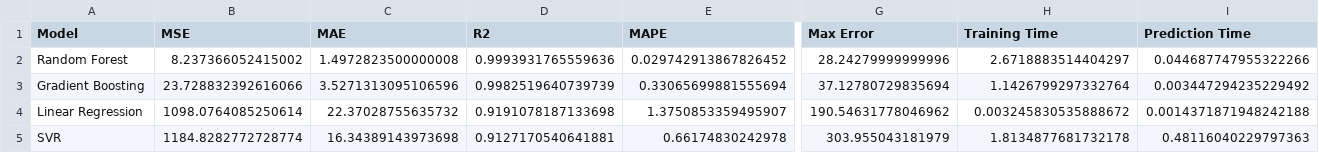
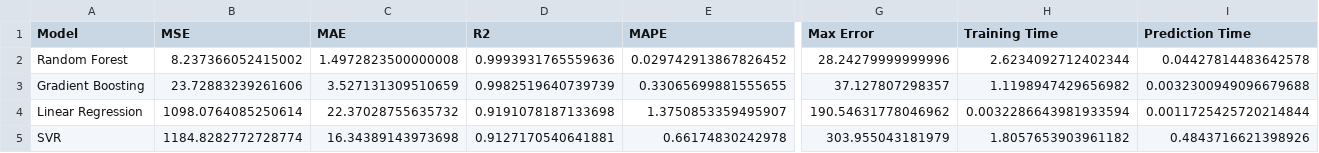
Before and after one commit to AsmaCherifa/energy-consumption-prediction-mlflow, a CSV file: comparison.csv, drawn as a sheet; only a part is shown, gaps mark what is left out; the diff names each change by its address in the sheet, - before the commit and + after, or states it on an @@ line.

```diff
--- a/comparison.csv
+++ b/comparison.csv
-H2 (Training Time): 2.6718883514404297
+H2 (Training Time): 2.6234092712402344
-I2 (Prediction Time): 0.044687747955322266
+I2 (Prediction Time): 0.04427814483642578
-B3 (MSE): 23.728832392616066
+B3 (MSE): 23.72883239261606
-C3 (MAE): 3.5271313095106596
+C3 (MAE): 3.527131309510659
-E3 (MAPE): 0.33065699881555694
+E3 (MAPE): 0.33065699881555655
-G3 (Max Error): 37.12780729835694
+G3 (Max Error): 37.127807298357
-H3 (Training Time): 1.1426799297332764
+H3 (Training Time): 1.1198947429656982
-I3 (Prediction Time): 0.003447294235229492
+I3 (Prediction Time): 0.0032300949096679688
-H4 (Training Time): 0.003245830535888672
+H4 (Training Time): 0.0032286643981933594
-I4 (Prediction Time): 0.0014371871948242188
+I4 (Prediction Time): 0.0011725425720214844
-H5 (Training Time): 1.8134877681732178
+H5 (Training Time): 1.8057653903961182
-I5 (Prediction Time): 0.48116040229797363
+I5 (Prediction Time): 0.4843716621398926
```
